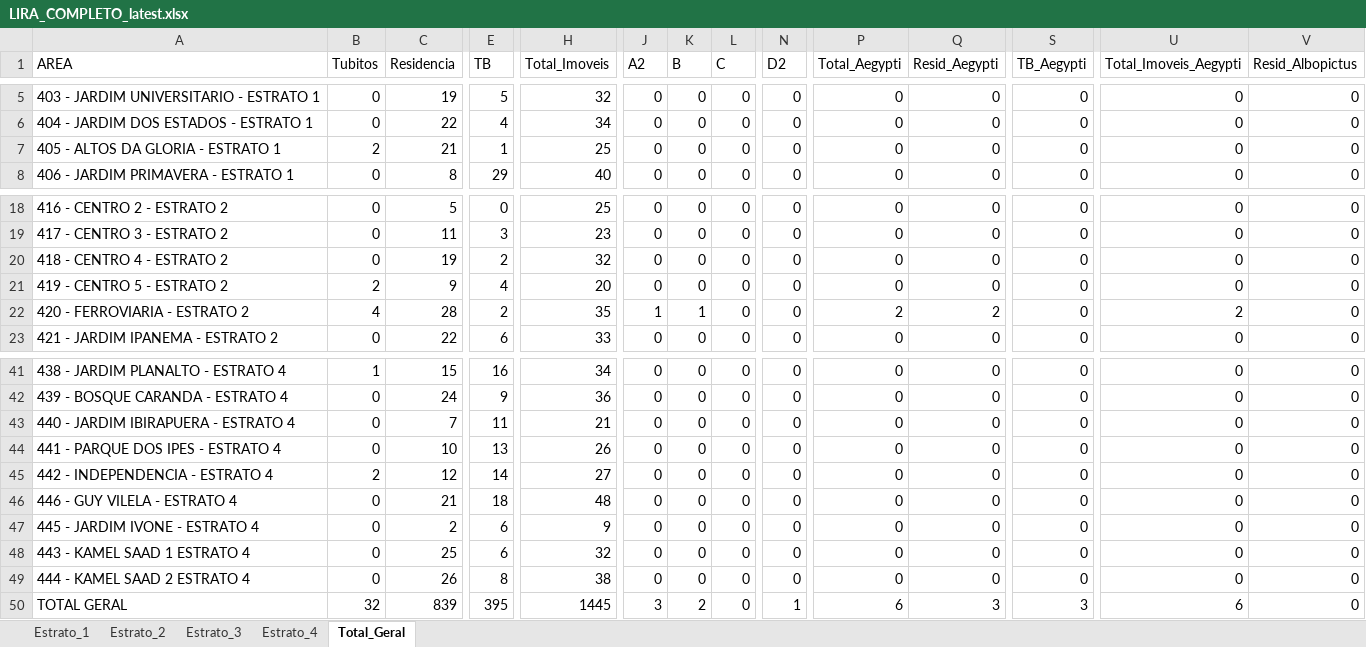
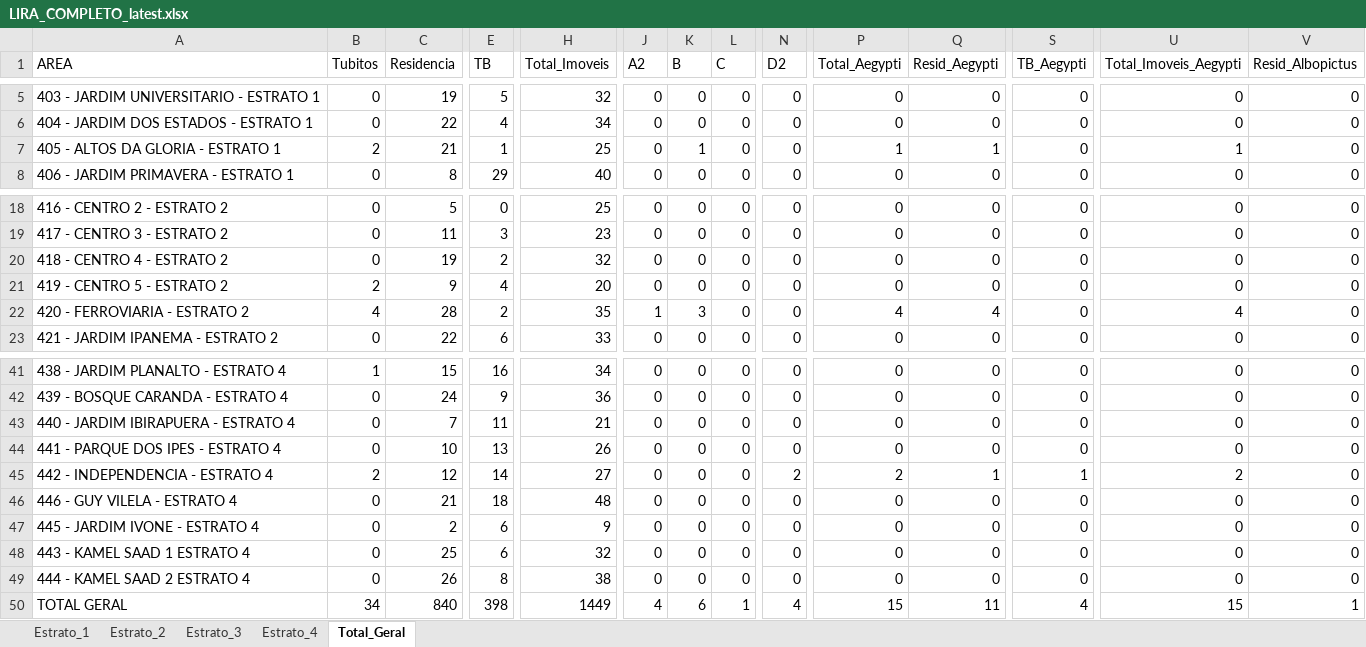
Before and after one commit to LucsDevPro/lira, an Excel workbook: data/LIRA_COMPLETO_latest.xlsx, sheet Total_Geral, drawn as a sheet; only a part is shown, gaps mark what is left out; values as stored, in another font and other column widths than the file's, no borders; the diff covers the shown part only; the diff names each change by its address in the sheet, - before the commit and + after, or states it on an @@ line.

```diff
--- a/data/LIRA_COMPLETO_latest.xlsx (sheet Total_Geral)
+++ b/data/LIRA_COMPLETO_latest.xlsx (sheet Total_Geral)
-K7 (B): 0
+K7 (B): 1
-P7 (Total_Aegypti): 0
+P7 (Total_Aegypti): 1
-Q7 (Resid_Aegypti): 0
+Q7 (Resid_Aegypti): 1
-U7 (Total_Imoveis_Aegypti): 0
+U7 (Total_Imoveis_Aegypti): 1
-K22 (B): 1
+K22 (B): 3
-P22 (Total_Aegypti): 2
+P22 (Total_Aegypti): 4
-Q22 (Resid_Aegypti): 2
+Q22 (Resid_Aegypti): 4
-U22 (Total_Imoveis_Aegypti): 2
+U22 (Total_Imoveis_Aegypti): 4
-N45 (D2): 0
+N45 (D2): 2
-P45 (Total_Aegypti): 0
+P45 (Total_Aegypti): 2
-Q45 (Resid_Aegypti): 0
+Q45 (Resid_Aegypti): 1
-S45 (TB_Aegypti): 0
+S45 (TB_Aegypti): 1
-U45 (Total_Imoveis_Aegypti): 0
+U45 (Total_Imoveis_Aegypti): 2
-B50 (Tubitos): 32
+B50 (Tubitos): 34
-C50 (Residencia): 839
+C50 (Residencia): 840
-E50 (TB): 395
+E50 (TB): 398
-H50 (Total_Imoveis): 1445
+H50 (Total_Imoveis): 1449
-J50 (A2): 3
+J50 (A2): 4
-K50 (B): 2
+K50 (B): 6
-L50 (C): 0
+L50 (C): 1
-N50 (D2): 1
+N50 (D2): 4
-P50 (Total_Aegypti): 6
+P50 (Total_Aegypti): 15
-Q50 (Resid_Aegypti): 3
+Q50 (Resid_Aegypti): 11
-S50 (TB_Aegypti): 3
+S50 (TB_Aegypti): 4
-U50 (Total_Imoveis_Aegypti): 6
+U50 (Total_Imoveis_Aegypti): 15
-V50 (Resid_Albopictus): 0
+V50 (Resid_Albopictus): 1
```
Also changed, not shown: 17 edited cells elsewhere in this sheet, sheet Estrato_3, sheet Estrato_4, sheet Estrato_2, sheet Estrato_1, 2 other files.
